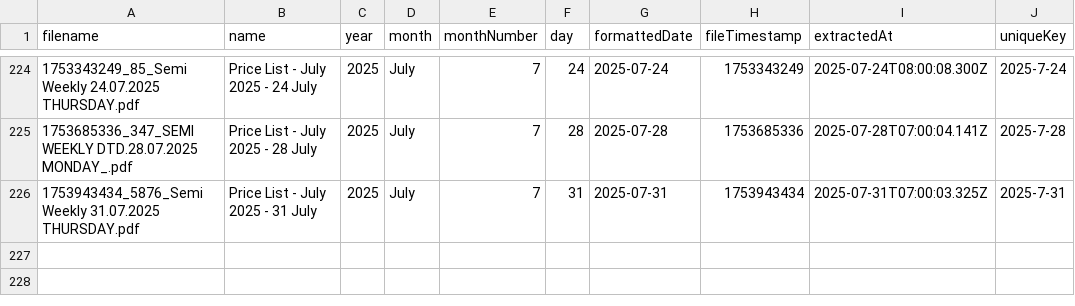
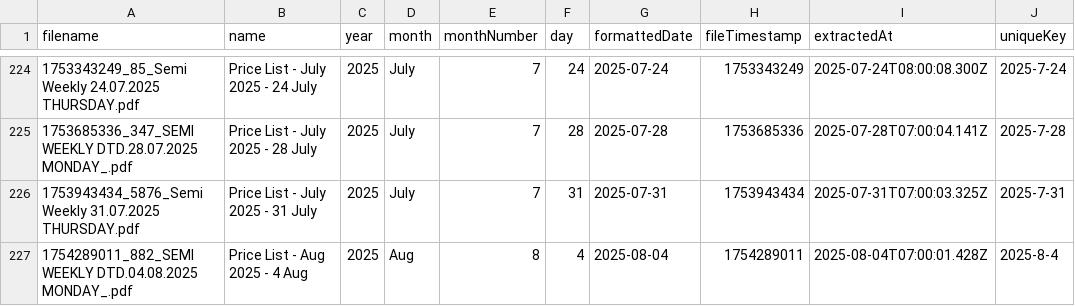
Before and after one commit to iodize6399/wwmai-copper-data, a CSV file: data/raw/pdf_db.csv, drawn as a sheet; only a part is shown, gaps mark what is left out.

Commit message:
chore(data): update price list (effective 2025-08-04 to 2025-08-06)

```diff
--- a/data/raw/pdf_db.csv
+++ b/data/raw/pdf_db.csv
@@ -226 +226,2 @@
 1753943434_5876_Semi Weekly 31.07.2025 THURSDAY.pdf,Price List - July 2025 - 31 July,2025,July,7,31,2025-07-31,1753943434,2025-07-31T07:00:03.325Z,2025-7-31
+1754289011_882_SEMI WEEKLY DTD.04.08.2025 MONDAY_.pdf,Price List - Aug 2025 - 4 Aug,2025,Aug,8,4,2025-08-04,1754289011,2025-08-04T07:00:01.428Z,2025-8-4
```
Also changed, not shown: data/processed/copper_prices.csv, 1 other file.
